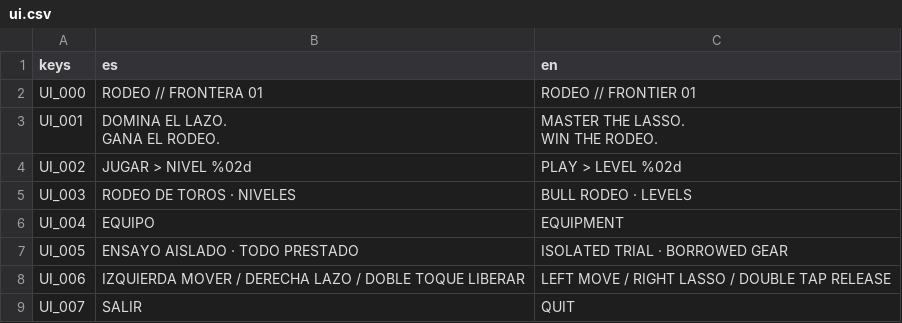
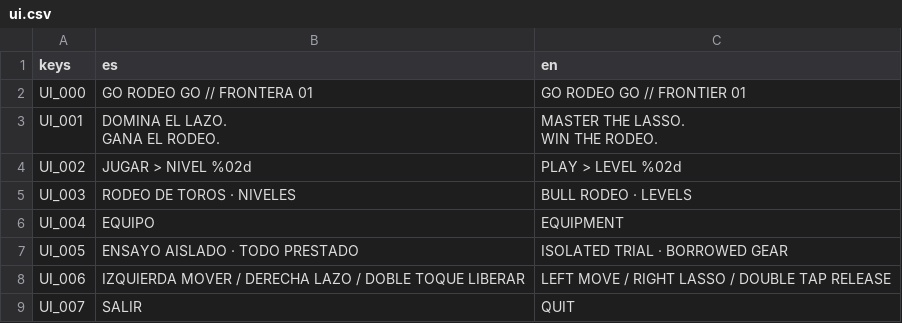
Before and after one commit to mussra/GORodeoGO, a CSV file: i18n/ui.csv, drawn as a sheet; only a part is shown.

Commit message:
feat(brand): Go Rodeo Go name, package com.zumbel.gorodeogo, 3.0.40

```diff
--- a/i18n/ui.csv
+++ b/i18n/ui.csv
@@ -1,3 +1,3 @@
 "keys","es","en"
-"UI_000","RODEO // FRONTERA 01","RODEO // FRONTIER 01"
+"UI_000","GO RODEO GO // FRONTERA 01","GO RODEO GO // FRONTIER 01"
 "UI_001","DOMINA EL LAZO.
```
Also changed, not shown: 12 other files.
